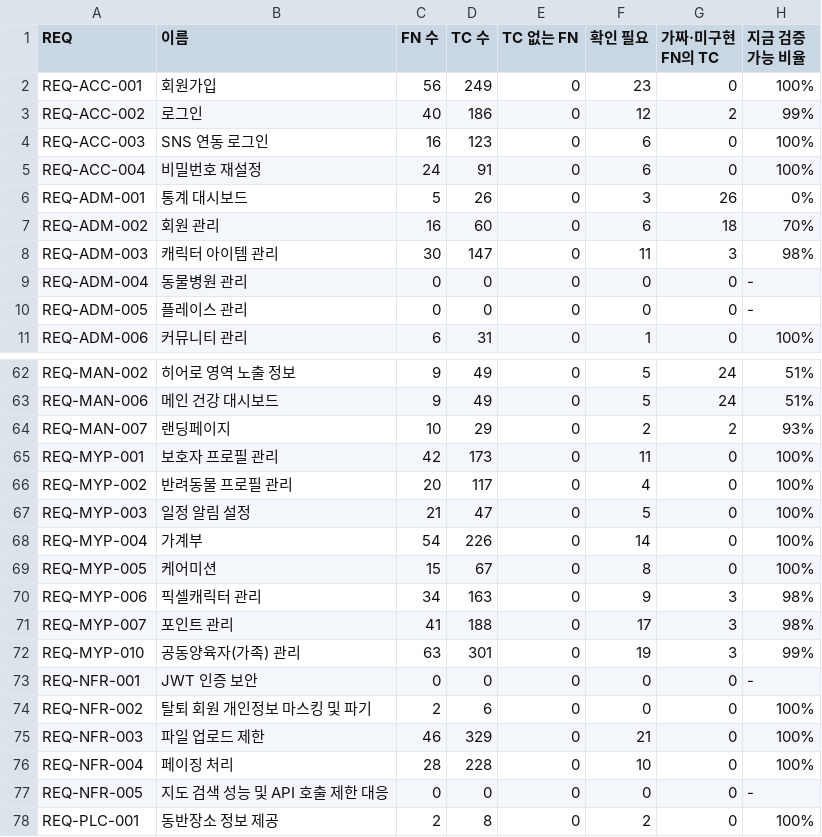
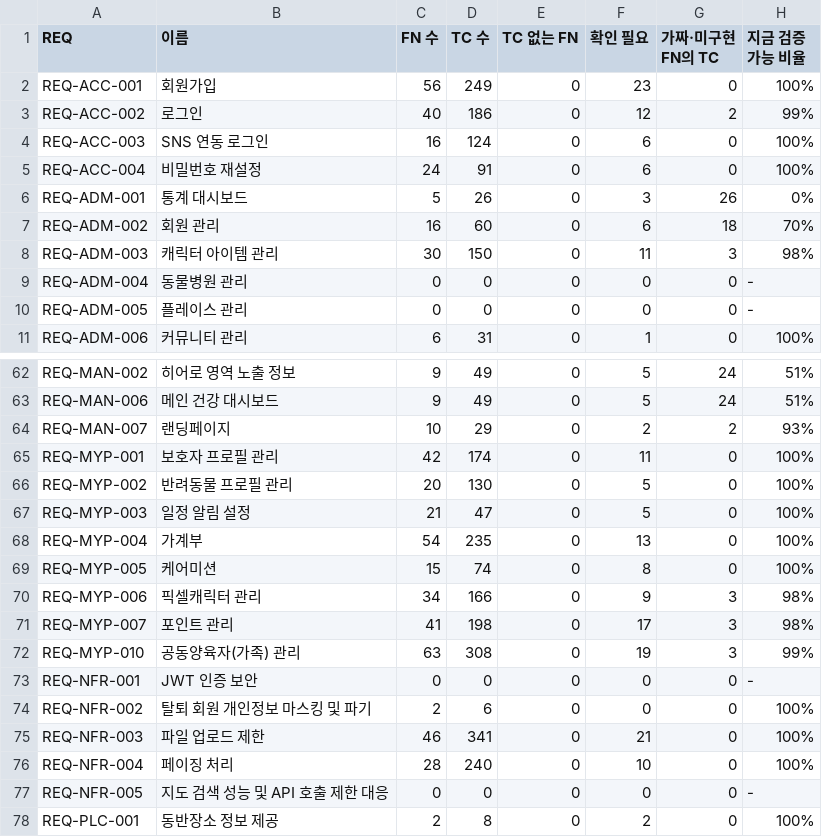
Before and after one commit to kkori-lab/nyangmeong-frontend, a CSV file: docs/tc/rtm/req_summary.csv, drawn as a sheet; only a part is shown, gaps mark what is left out; the diff covers the shown part only.

```diff
--- a/docs/tc/rtm/req_summary.csv
+++ b/docs/tc/rtm/req_summary.csv
@@ -3,3 +3,3 @@ REQ-ACC-001,회원가입,56,249,0,23,0,100%
 REQ-ACC-002,로그인,40,186,0,12,2,99%
-REQ-ACC-003,SNS 연동 로그인,16,123,0,6,0,100%
+REQ-ACC-003,SNS 연동 로그인,16,124,0,6,0,100%
 REQ-ACC-004,비밀번호 재설정,24,91,0,6,0,100%
@@ -7,3 +7,3 @@ REQ-ADM-001,통계 대시보드,5,26,0,3,26,0%
 REQ-ADM-002,회원 관리,16,60,0,6,18,70%
-REQ-ADM-003,캐릭터 아이템 관리,30,147,0,11,3,98%
+REQ-ADM-003,캐릭터 아이템 관리,30,150,0,11,3,98%
 REQ-ADM-004,동물병원 관리,0,0,0,0,0,-
@@ -64,14 +64,14 @@ REQ-MAN-006,메인 건강 대시보드,9,49,0,5,24,51%
 REQ-MAN-007,랜딩페이지,10,29,0,2,2,93%
-REQ-MYP-001,보호자 프로필 관리,42,173,0,11,0,100%
-REQ-MYP-002,반려동물 프로필 관리,20,117,0,4,0,100%
+REQ-MYP-001,보호자 프로필 관리,42,174,0,11,0,100%
+REQ-MYP-002,반려동물 프로필 관리,20,130,0,5,0,100%
 REQ-MYP-003,일정 알림 설정,21,47,0,5,0,100%
-REQ-MYP-004,가계부,54,226,0,14,0,100%
-REQ-MYP-005,케어미션,15,67,0,8,0,100%
-REQ-MYP-006,픽셀캐릭터 관리,34,163,0,9,3,98%
-REQ-MYP-007,포인트 관리,41,188,0,17,3,98%
-REQ-MYP-010,공동양육자(가족) 관리,63,301,0,19,3,99%
+REQ-MYP-004,가계부,54,235,0,13,0,100%
+REQ-MYP-005,케어미션,15,74,0,8,0,100%
+REQ-MYP-006,픽셀캐릭터 관리,34,166,0,9,3,98%
+REQ-MYP-007,포인트 관리,41,198,0,17,3,98%
+REQ-MYP-010,공동양육자(가족) 관리,63,308,0,19,3,99%
 REQ-NFR-001,JWT 인증 보안,0,0,0,0,0,-
 REQ-NFR-002,탈퇴 회원 개인정보 마스킹 및 파기,2,6,0,0,0,100%
-REQ-NFR-003,파일 업로드 제한,46,329,0,21,0,100%
-REQ-NFR-004,페이징 처리,28,228,0,10,0,100%
+REQ-NFR-003,파일 업로드 제한,46,341,0,21,0,100%
+REQ-NFR-004,페이징 처리,28,240,0,10,0,100%
 REQ-NFR-005,지도 검색 성능 및 API 호출 제한 대응,0,0,0,0,0,-
```
Also changed, not shown: 22 edited cells elsewhere in this file, docs/tc/rtm/traceability.csv, 3 other files.
